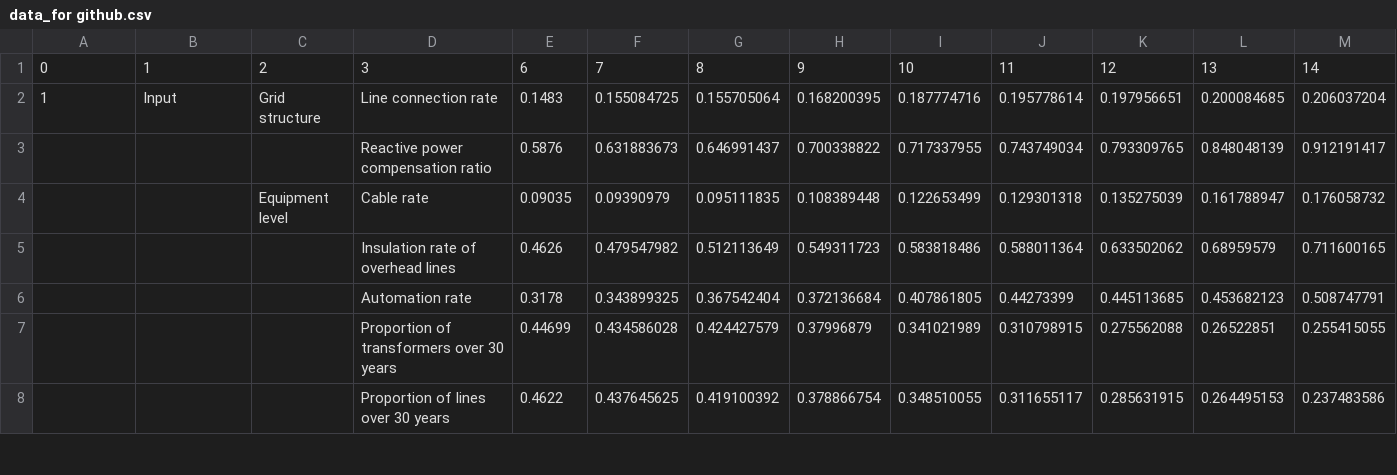
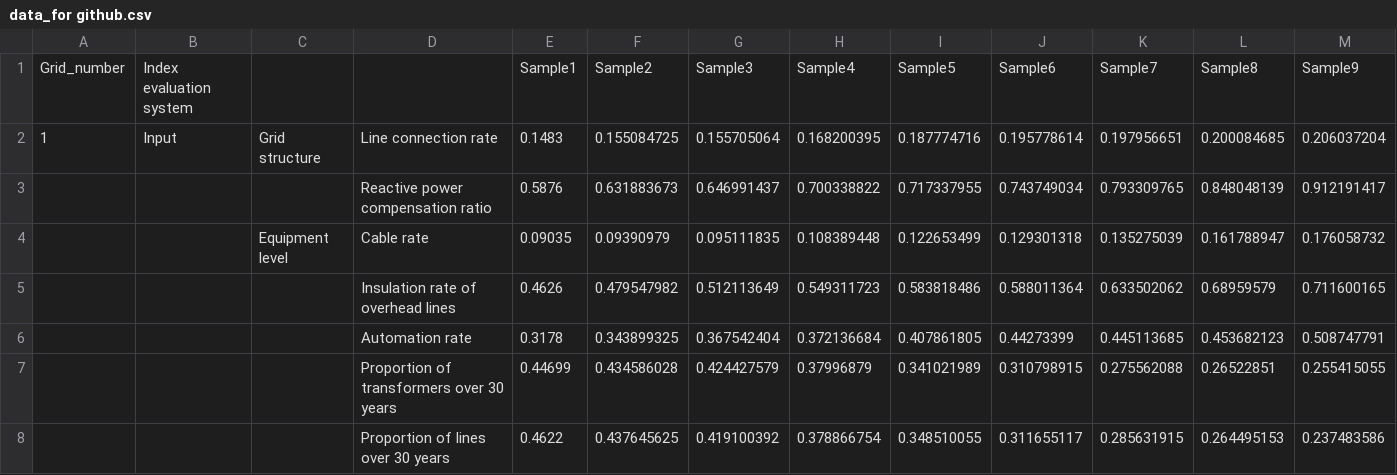
Before and after one commit to yangjianpingsss/deep_learning, a CSV file: data_for github.csv, drawn as a sheet; only a part is shown; removed rows and columns are numbered as before the commit, all else as after; rows hold the shown columns only; the diff names each change by its address in the sheet, - before the commit and + after, or states it on an @@ line.

Commit message:
Add files via upload

```diff
--- a/data_for github.csv
+++ b/data_for github.csv
-row 1: 0 | 1 | 2 | 3 | 6 | 7 | 8 | 9 | 10 | 11 | 12 | 13 | 14
+row 1: Grid_number | Index evaluation system |  |  | Sample1 | Sample2 | Sample3 | Sample4 | Sample5 | Sample6 | Sample7 | Sample8 | Sample9
```
